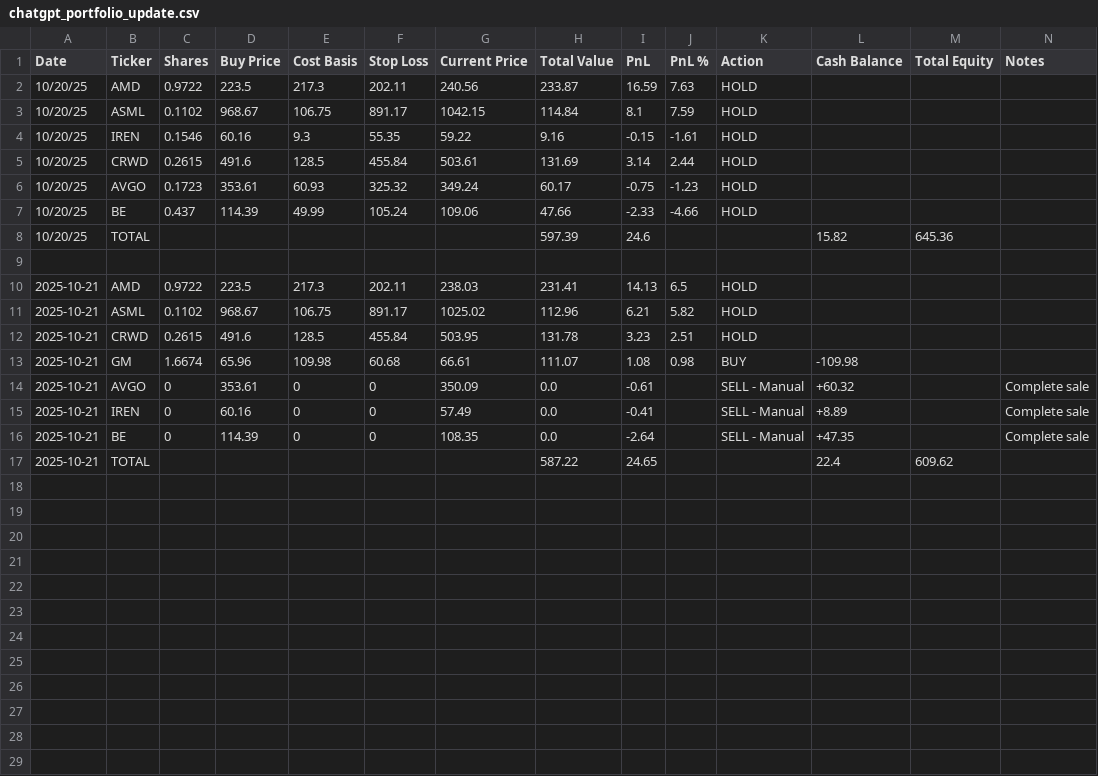
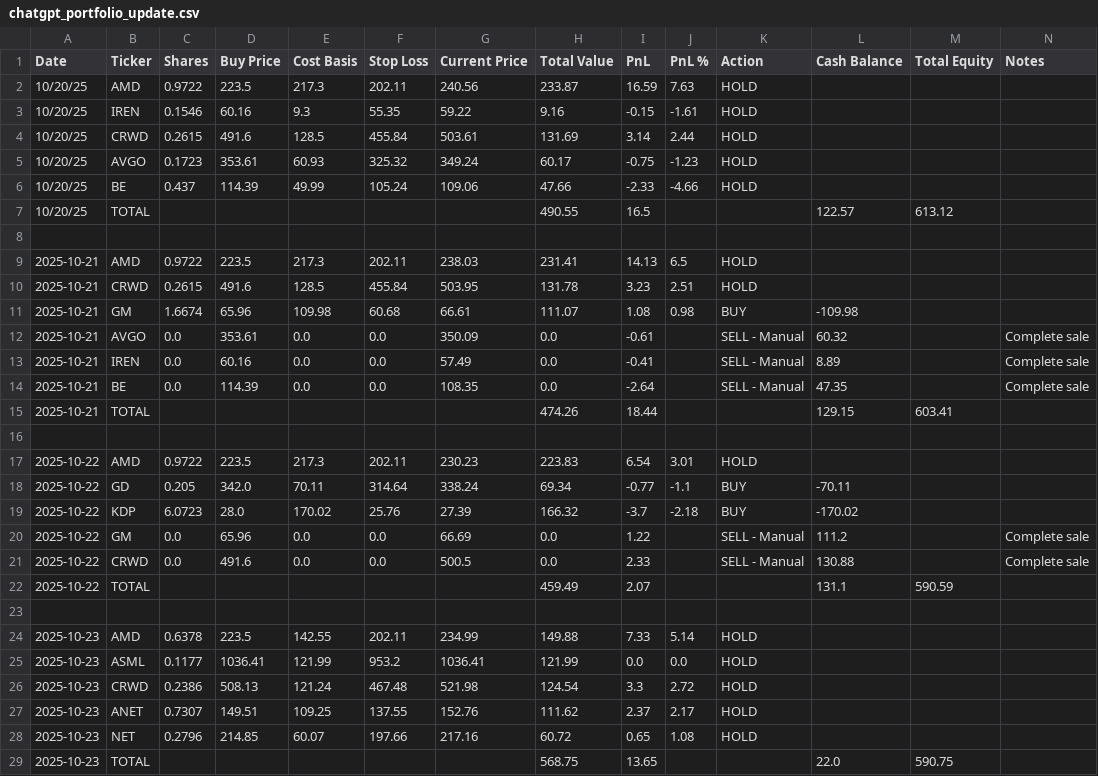
Before and after one commit to ofergr/ChatGPT-Micro-Cap-Experiment, a CSV file: Start Your Own/chatgpt_portfolio_update.csv, drawn as a sheet.

```diff
--- a/Start Your Own/chatgpt_portfolio_update.csv
+++ b/Start Your Own/chatgpt_portfolio_update.csv
@@ -2,3 +2,2 @@ Date,Ticker,Shares,Buy Price,Cost Basis,Stop Loss,Current Price,Total Value,PnL,
 10/20/25,AMD,0.9722,223.5,217.3,202.11,240.56,233.87,16.59,7.63,HOLD,,,
-10/20/25,ASML,0.1102,968.67,106.75,891.17,1042.15,114.84,8.1,7.59,HOLD,,,
 10/20/25,IREN,0.1546,60.16,9.3,55.35,59.22,9.16,-0.15,-1.61,HOLD,,,
@@ -7,11 +6,24 @@ Date,Ticker,Shares,Buy Price,Cost Basis,Stop Loss,Current Price,Total Value,PnL,
 10/20/25,BE,0.437,114.39,49.99,105.24,109.06,47.66,-2.33,-4.66,HOLD,,,
-10/20/25,TOTAL,,,,,,597.39,24.6,,,15.82,645.36,
+10/20/25,TOTAL,,,,,,490.55,16.5,,,122.57,613.12,
 ,,,,,,,,,,,,,
 2025-10-21,AMD,0.9722,223.5,217.3,202.11,238.03,231.41,14.13,6.5,HOLD,,,
-2025-10-21,ASML,0.1102,968.67,106.75,891.17,1025.02,112.96,6.21,5.82,HOLD,,,
 2025-10-21,CRWD,0.2615,491.6,128.5,455.84,503.95,131.78,3.23,2.51,HOLD,,,
 2025-10-21,GM,1.6674,65.96,109.98,60.68,66.61,111.07,1.08,0.98,BUY,-109.98,,
-2025-10-21,AVGO,0,353.61,0,0,350.09,0.0,-0.61,,SELL - Manual,+60.32,,Complete sale
-2025-10-21,IREN,0,60.16,0,0,57.49,0.0,-0.41,,SELL - Manual,+8.89,,Complete sale
-2025-10-21,BE,0,114.39,0,0,108.35,0.0,-2.64,,SELL - Manual,+47.35,,Complete sale
-2025-10-21,TOTAL,,,,,,587.22,24.65,,,22.4,609.62,
+2025-10-21,AVGO,0.0,353.61,0.0,0.0,350.09,0.0,-0.61,,SELL - Manual,60.32,,Complete sale
+2025-10-21,IREN,0.0,60.16,0.0,0.0,57.49,0.0,-0.41,,SELL - Manual,8.89,,Complete sale
+2025-10-21,BE,0.0,114.39,0.0,0.0,108.35,0.0,-2.64,,SELL - Manual,47.35,,Complete sale
+2025-10-21,TOTAL,,,,,,474.26,18.44,,,129.15,603.41,
+,,,,,,,,,,,,,
+2025-10-22,AMD,0.9722,223.5,217.3,202.11,230.23,223.83,6.54,3.01,HOLD,,,
+2025-10-22,GD,0.205,342.0,70.11,314.64,338.24,69.34,-0.77,-1.1,BUY,-70.11,,
+2025-10-22,KDP,6.0723,28.0,170.02,25.76,27.39,166.32,-3.7,-2.18,BUY,-170.02,,
+2025-10-22,GM,0.0,65.96,0.0,0.0,66.69,0.0,1.22,,SELL - Manual,111.2,,Complete sale
+2025-10-22,CRWD,0.0,491.6,0.0,0.0,500.5,0.0,2.33,,SELL - Manual,130.88,,Complete sale
+2025-10-22,TOTAL,,,,,,459.49,2.07,,,131.1,590.59,
+,,,,,,,,,,,,,
+2025-10-23,AMD,0.6378,223.5,142.55,202.11,234.99,149.88,7.33,5.14,HOLD,,,
+2025-10-23,ASML,0.1177,1036.41,121.99,953.2,1036.41,121.99,0.0,0.0,HOLD,,,
+2025-10-23,CRWD,0.2386,508.13,121.24,467.48,521.98,124.54,3.3,2.72,HOLD,,,
+2025-10-23,ANET,0.7307,149.51,109.25,137.55,152.76,111.62,2.37,2.17,HOLD,,,
+2025-10-23,NET,0.2796,214.85,60.07,197.66,217.16,60.72,0.65,1.08,HOLD,,,
+2025-10-23,TOTAL,,,,,,568.75,13.65,,,22.0,590.75,
```
Also changed, not shown: chatgpt_trade_log.csv, 3 other files.
